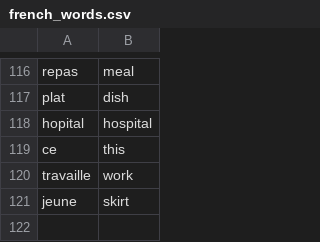
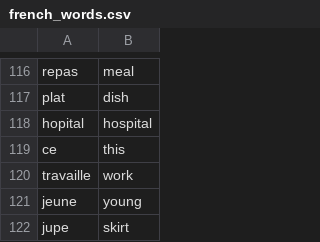
Before and after one commit to andervies/Flashy, a CSV file: data/french_words.csv, drawn as a sheet; only a part is shown, gaps mark what is left out.

Commit message:
Update french_words.csv

```diff
--- a/data/french_words.csv
+++ b/data/french_words.csv
@@ -120,2 +120,3 @@ ce,this
 travaille,work
-jeune,skirt
+jeune,young
+jupe,skirt
```
